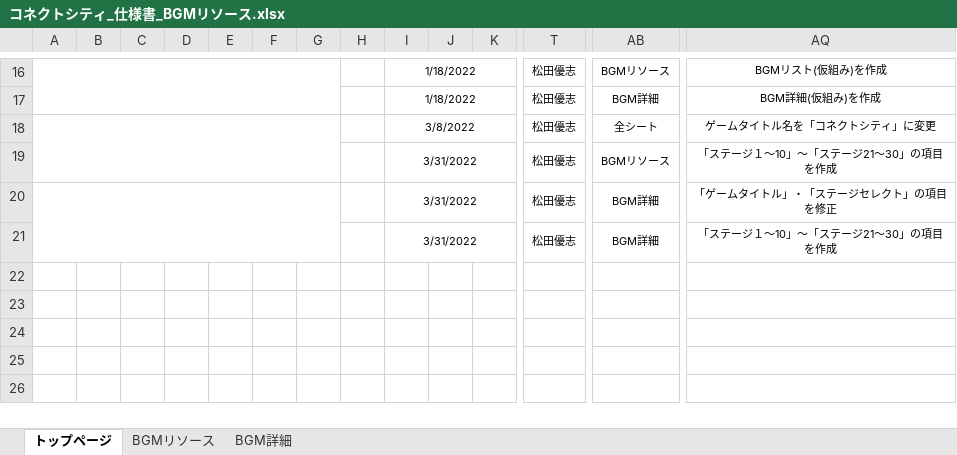
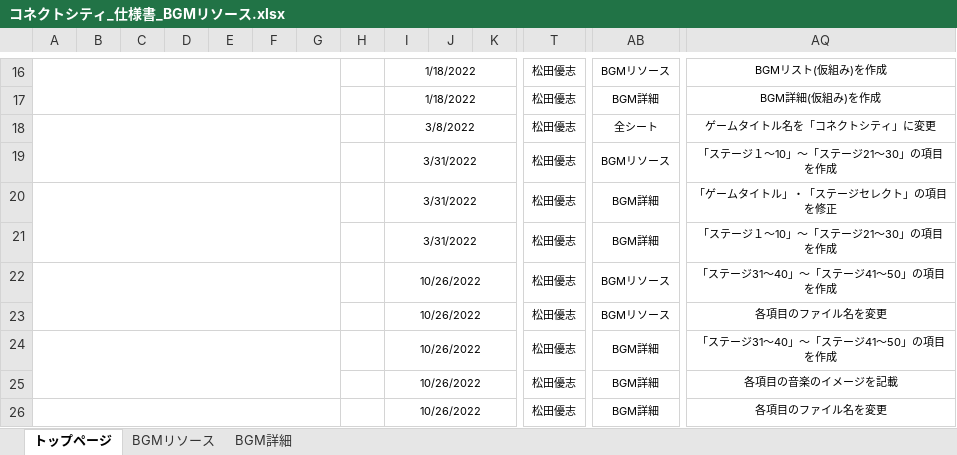
Before and after one commit to ktgitfrog333/Japan_Game_Award_2022, an Excel workbook: 仕様書/コネクトシティ_仕様書_BGMリソース.xlsx, sheet トップページ, drawn as a sheet; only a part is shown, gaps mark what is left out; values as stored, in another font and other column widths than the file's, no borders; rows hold the shown columns only; the diff names each change by its address in the sheet, - before the commit and + after, or states it on an @@ line.

Commit message:
▼BGMリソース.xlsx
BGMリソース：「ステージ31～40」～「ステージ41～50」の項目を作成
BGMリソース：各項目のファイル名を変更
BGM詳細：「ステージ31～40」～「ステージ41～50」の項目を作成
BGM詳細：各項目の音楽のイメージを記載
BGM詳細：各項目のファイル名を変更

```diff
--- a/仕様書/コネクトシティ_仕様書_BGMリソース.xlsx (sheet トップページ)
+++ b/仕様書/コネクトシティ_仕様書_BGMリソース.xlsx (sheet トップページ)
+row 22:  |  |  |  |  |  |  |  | 10/26/2022 |  |  | 松田優志 | BGMリソース | 「ステージ31～40」～「ステージ41～50」の項目を作成
+row 23:  |  |  |  |  |  |  |  | 10/26/2022 |  |  | 松田優志 | BGMリソース | 各項目のファイル名を変更
+row 24:  |  |  |  |  |  |  |  | 10/26/2022 |  |  | 松田優志 | BGM詳細 | 「ステージ31～40」～「ステージ41～50」の項目を作成
+row 25:  |  |  |  |  |  |  |  | 10/26/2022 |  |  | 松田優志 | BGM詳細 | 各項目の音楽のイメージを記載
+row 26:  |  |  |  |  |  |  |  | 10/26/2022 |  |  | 松田優志 | BGM詳細 | 各項目のファイル名を変更
```
Also changed, not shown: sheet BGM詳細, sheet BGMリソース.
